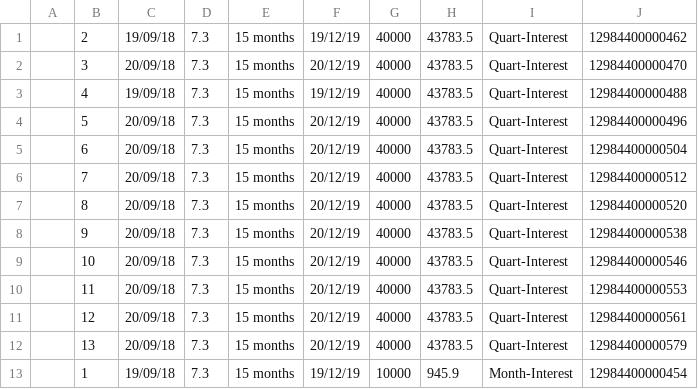
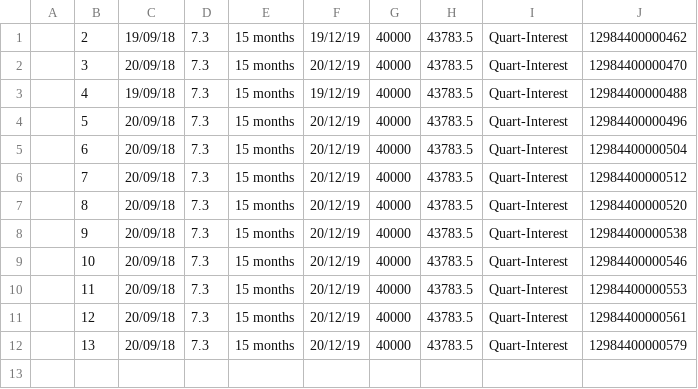
Before and after one commit to meatware/FixedTermDepositGrapher, a CSV file: rough_backend_calcs/FDdetails_fed.csv, drawn as a sheet.

```diff
--- a/rough_backend_calcs/FDdetails_fed.csv
+++ b/rough_backend_calcs/FDdetails_fed.csv
@@ -12,2 +12 @@
 ,13,20/09/18,7.3,15 months,20/12/19,40000,43783.5,Quart-Interest,12984400000579
-,1,19/09/18,7.3,15 months,19/12/19,10000,945.9,Month-Interest,12984400000454
```
Also changed, not shown: 3 other files.
